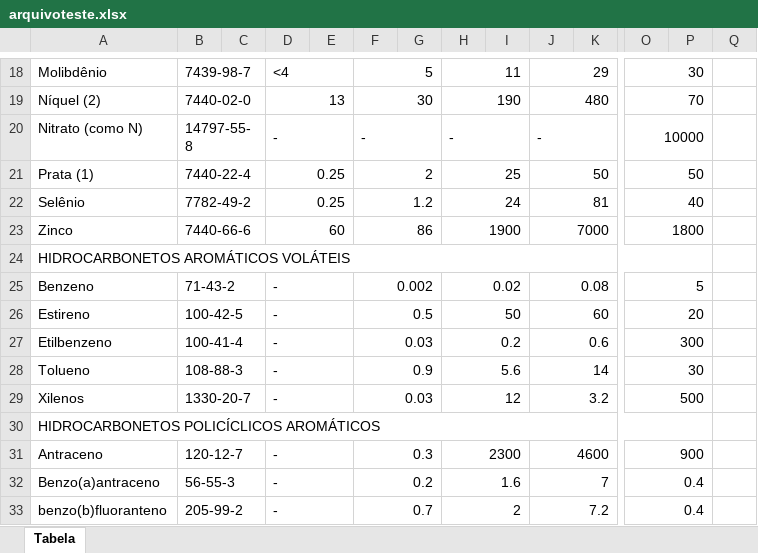
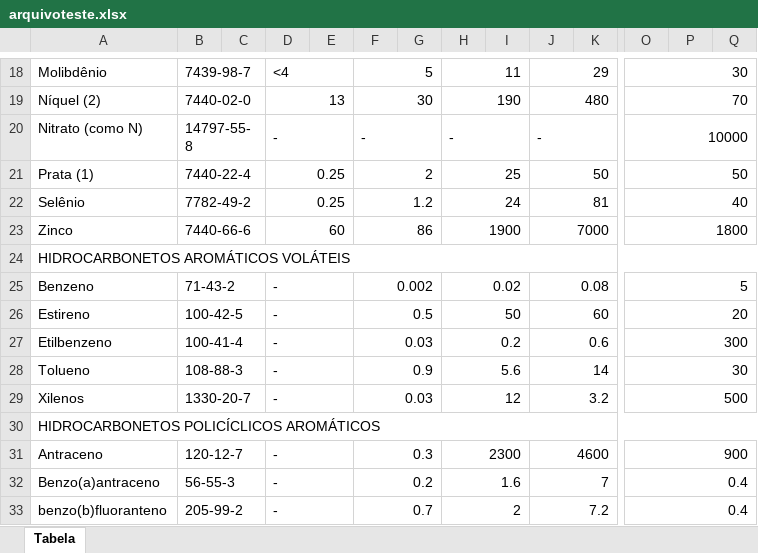
Before and after one commit to HenriqueCanhadas/Python, an Excel workbook: Tabela Cetesb/arquivoteste.xlsx, sheet Tabela, drawn as a sheet; only a part is shown, gaps mark what is left out; values as stored, in another font and other column widths than the file's, no cell formats; the diff covers the shown part only; the diff names each change by its address in the sheet, - before the commit and + after, or states it on an @@ line.

```diff
--- a/Tabela Cetesb/arquivoteste.xlsx (sheet Tabela)
+++ b/Tabela Cetesb/arquivoteste.xlsx (sheet Tabela)
-O18:P18 merged
+O18:Q18 merged
-O19:P19 merged
+O19:Q19 merged
-O20:P20 merged
+O20:Q20 merged
-O21:P21 merged
+O21:Q21 merged
-O22:P22 merged
+O22:Q22 merged
-O23:P23 merged
+O23:Q23 merged
-A24:P24 merged
+A24:Q24 merged
-O25:P25 merged
+O25:Q25 merged
-O26:P26 merged
+O26:Q26 merged
-O27:P27 merged
+O27:Q27 merged
-O28:P28 merged
+O28:Q28 merged
-O29:P29 merged
+O29:Q29 merged
-A30:P30 merged
+A30:Q30 merged
-O31:P31 merged
+O31:Q31 merged
-O32:P32 merged
+O32:Q32 merged
-O33:P33 merged
+O33:Q33 merged
```
Also changed, not shown: 5 edited cells and merged cells elsewhere in this sheet, cell formats, 2 other files.
